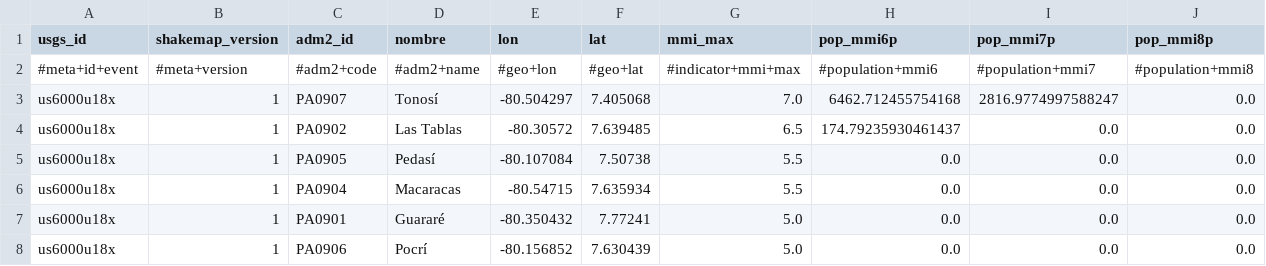
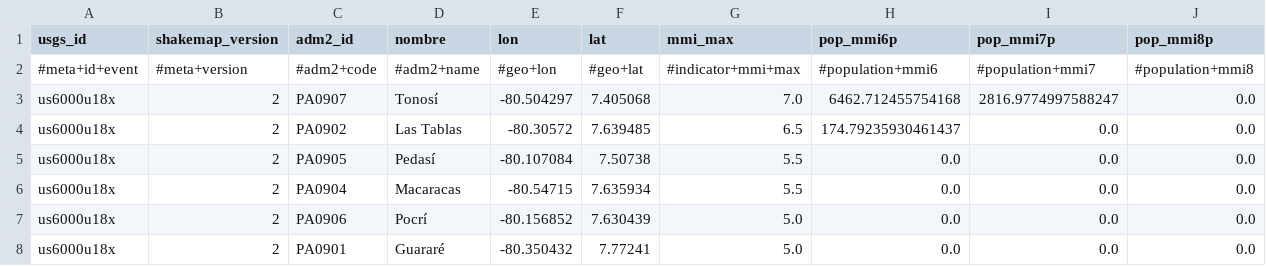
Before and after one commit to sforero77/CENTINELA, a CSV file: reports/us6000u18x/adm2.csv, drawn as a sheet; only a part is shown; removed rows and columns are numbered as before the commit, all else as after; rows hold the shown columns only; the diff names each change by its address in the sheet, - before the commit and + after, or states it on an @@ line.

Commit message:
P3: reporte de us6000u18x

```diff
--- a/reports/us6000u18x/adm2.csv
+++ b/reports/us6000u18x/adm2.csv
-B3:B6 (shakemap_version): 1
+B3:B6 (shakemap_version): 2
-row 7: us6000u18x | 1 | PA0901 | Guararé | -80.350432 | 7.77241 | 5.0 | 0.0 | 0.0 | 0.0
-B7 (shakemap_version): 1
+B7 (shakemap_version): 2
+row 8: us6000u18x | 2 | PA0901 | Guararé | -80.350432 | 7.77241 | 5.0 | 0.0 | 0.0 | 0.0
```
Also changed, not shown: 8 other files.
